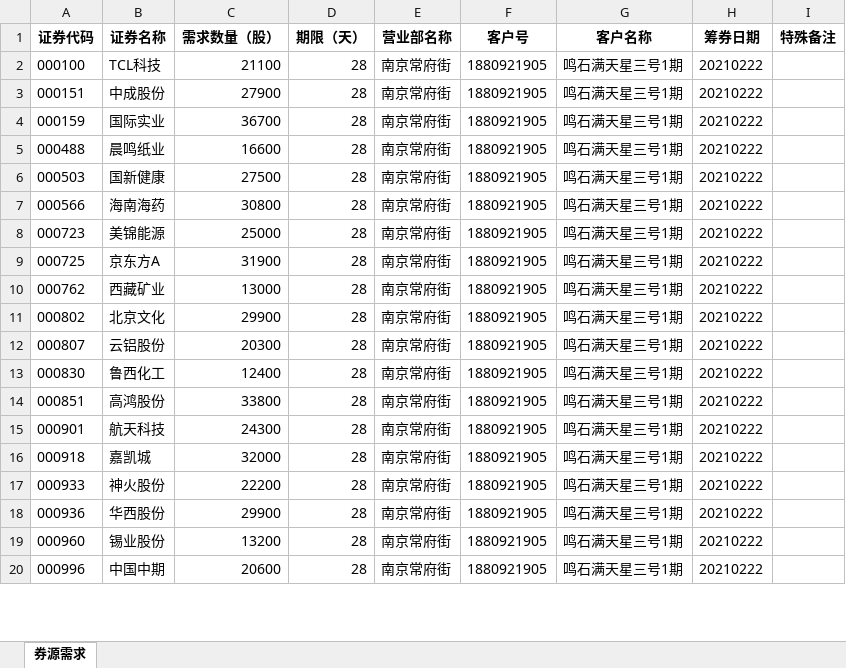
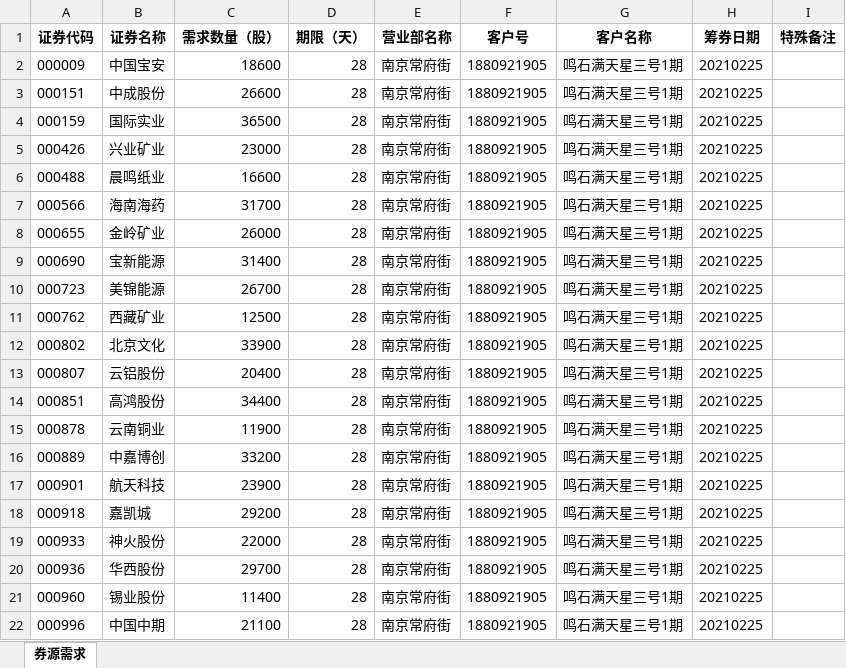
Before and after one commit to Maxincer/autot0, an Excel workbook: data/output/security_loan_order/3031_m_hait_1905_secloan_order.xlsx, sheet 券源需求, drawn as a sheet; only a part is shown; values as stored, in another font and other column widths than the file's, no borders; removed rows and columns are numbered as before the commit, all else as after; the diff covers the shown part only; the diff names each change by its address in the sheet, - before the commit and + after, or states it on an @@ line.

```diff
--- a/data/output/security_loan_order/3031_m_hait_1905_secloan_order.xlsx (sheet 券源需求)
+++ b/data/output/security_loan_order/3031_m_hait_1905_secloan_order.xlsx (sheet 券源需求)
-A2 (证券代码): 000100
+A2 (证券代码): 000009
-B2 (证券名称): TCL科技
+B2 (证券名称): 中国宝安
-C2 (需求数量（股）): 21100
+C2 (需求数量（股）): 18600
-H2:H4 (筹券日期): 20210222
+H2:H4 (筹券日期): 20210225
-C3 (需求数量（股）): 27900
+C3 (需求数量（股）): 26600
-C4 (需求数量（股）): 36700
+C4 (需求数量（股）): 36500
+row 5: 000426 | 兴业矿业 | 23000 | 28 | 南京常府街 | 1880921905 | 鸣石满天星三号1期 | 20210225
-H6 (筹券日期): 20210222
+H6 (筹券日期): 20210225
-row 6: 000503 | 国新健康 | 27500 | 28 | 南京常府街 | 1880921905 | 鸣石满天星三号1期 | 20210222
-C7 (需求数量（股）): 30800
+C7 (需求数量（股）): 31700
-H7 (筹券日期): 20210222
+H7 (筹券日期): 20210225
+row 8: 000655 | 金岭矿业 | 26000 | 28 | 南京常府街 | 1880921905 | 鸣石满天星三号1期 | 20210225
+row 9: 000690 | 宝新能源 | 31400 | 28 | 南京常府街 | 1880921905 | 鸣石满天星三号1期 | 20210225
-C10 (需求数量（股）): 25000
+C10 (需求数量（股）): 26700
-H10 (筹券日期): 20210222
+H10 (筹券日期): 20210225
-row 9: 000725 | 京东方A | 31900 | 28 | 南京常府街 | 1880921905 | 鸣石满天星三号1期 | 20210222
-C11 (需求数量（股）): 13000
+C11 (需求数量（股）): 12500
-H11:H13 (筹券日期): 20210222
+H11:H13 (筹券日期): 20210225
-C12 (需求数量（股）): 29900
+C12 (需求数量（股）): 33900
-C13 (需求数量（股）): 20300
+C13 (需求数量（股）): 20400
-row 13: 000830 | 鲁西化工 | 12400 | 28 | 南京常府街 | 1880921905 | 鸣石满天星三号1期 | 20210222
-C14 (需求数量（股）): 33800
+C14 (需求数量（股）): 34400
-H14 (筹券日期): 20210222
+H14 (筹券日期): 20210225
+row 15: 000878 | 云南铜业 | 11900 | 28 | 南京常府街 | 1880921905 | 鸣石满天星三号1期 | 20210225
+row 16: 000889 | 中嘉博创 | 33200 | 28 | 南京常府街 | 1880921905 | 鸣石满天星三号1期 | 20210225
-C17 (需求数量（股）): 24300
+C17 (需求数量（股）): 23900
-H17:H22 (筹券日期): 20210222
+H17:H22 (筹券日期): 20210225
-C18 (需求数量（股）): 32000
+C18 (需求数量（股）): 29200
-C19 (需求数量（股）): 22200
+C19 (需求数量（股）): 22000
-C20 (需求数量（股）): 29900
+C20 (需求数量（股）): 29700
-C21 (需求数量（股）): 13200
+C21 (需求数量（股）): 11400
-C22 (需求数量（股）): 20600
+C22 (需求数量（股）): 21100
```
Also changed, not shown: 22 added rows, 16 removed rows and 249 edited cells elsewhere in this sheet, data/output/posttrd_analysis.xlsx, data/output/tpa_autot0.xlsx, 29 other files.
